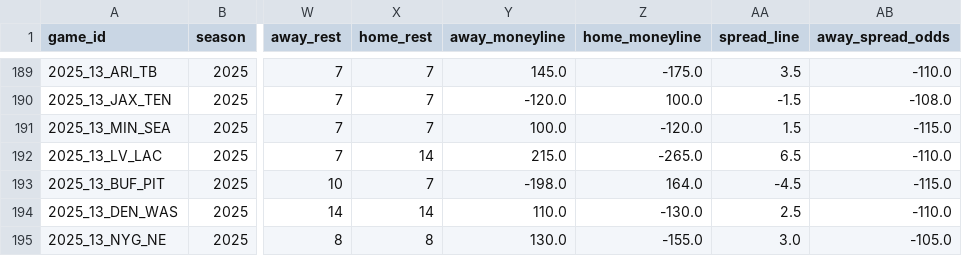
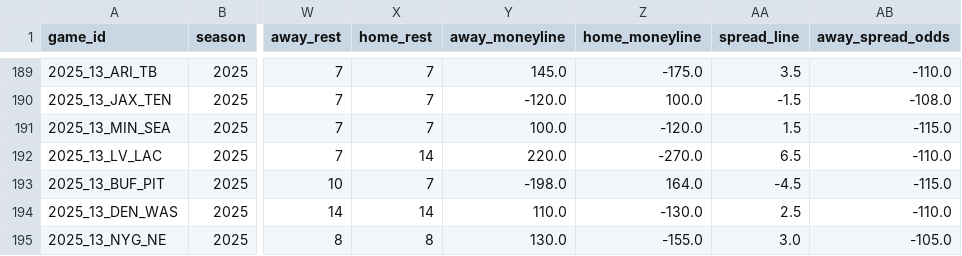
Before and after one commit to codewgarrett/NFL-SCHEDULE-PREDICTOR, a CSV file: predicted_2025_nfl_schedule.csv, drawn as a sheet; only a part is shown, gaps mark what is left out; the diff names each change by its address in the sheet, - before the commit and + after, or states it on an @@ line.

```diff
--- a/predicted_2025_nfl_schedule.csv
+++ b/predicted_2025_nfl_schedule.csv
-Y192 (away_moneyline): 215.0
+Y192 (away_moneyline): 220.0
-Z192 (home_moneyline): -265.0
+Z192 (home_moneyline): -270.0
```
Also changed, not shown: 1 other file.
